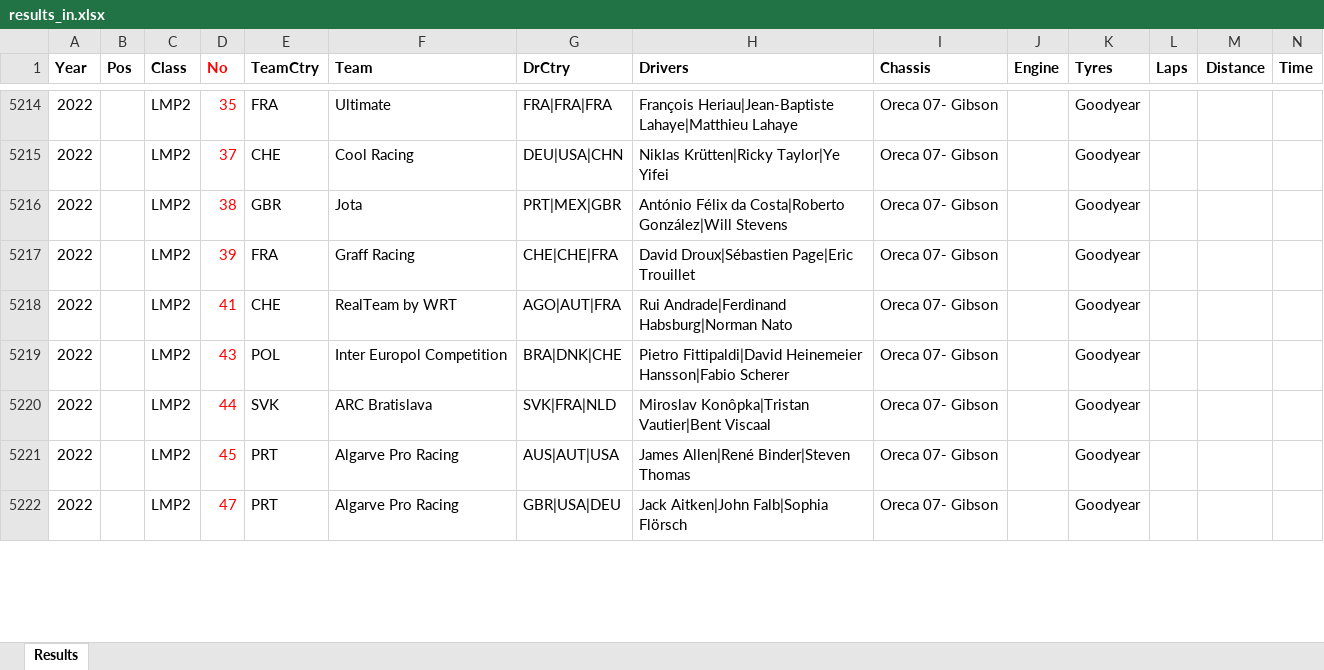
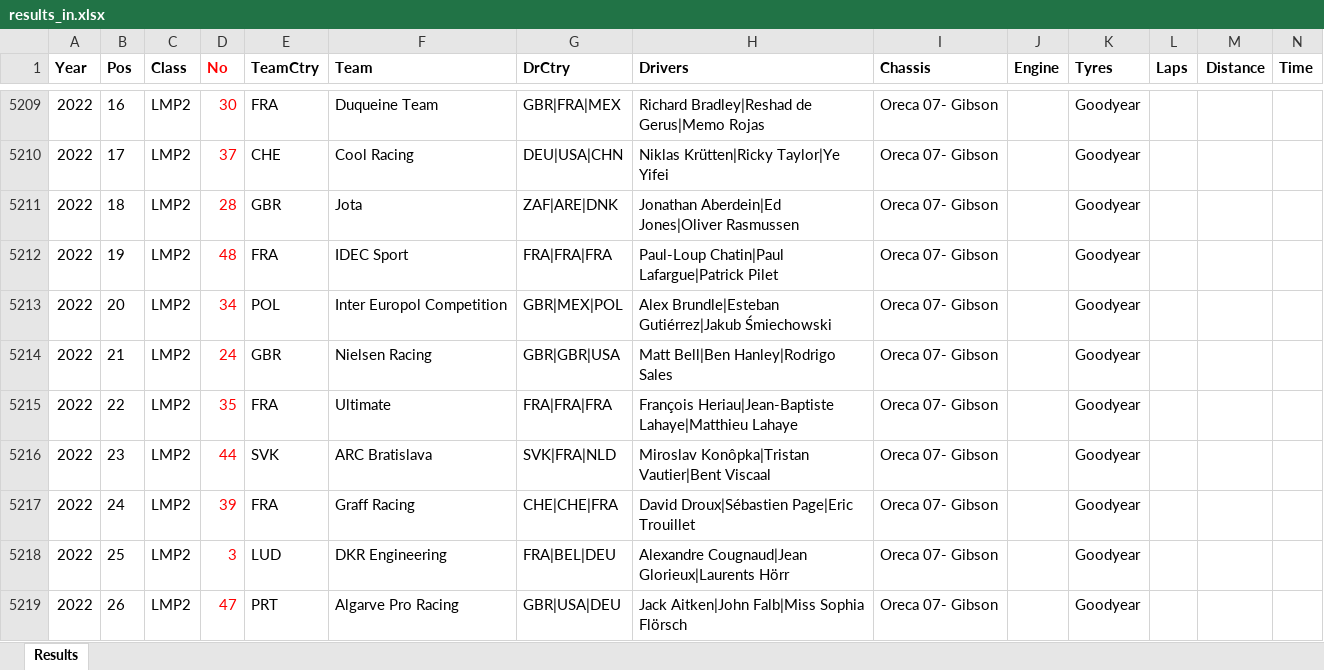
Before and after one commit to gdsotirov/lemans24, an Excel workbook: db/data/results_in.xlsx, sheet Results, drawn as a sheet; only a part is shown, gaps mark what is left out; values as stored, in another font and other column widths than the file's, no borders; conditional formats not drawn; removed rows and columns are numbered as before the commit, all else as after; rows hold the shown columns only; the diff covers the shown part only; the diff names each change by its address in the sheet, - before the commit and + after, or states it on an @@ line.

```diff
--- a/db/data/results_in.xlsx (sheet Results)
+++ b/db/data/results_in.xlsx (sheet Results)
-B5209 (Pos): (empty)
+B5209 (Pos): 16
-D5209 (No): 35
+D5209 (No): 30
-F5209 (Team): Ultimate
+F5209 (Team): Duqueine Team
-G5209 (DrCtry): FRA|FRA|FRA
+G5209 (DrCtry): GBR|FRA|MEX
-H5209 (Drivers): François Heriau|Jean-Baptiste Lahaye|Matthieu Lahaye
+H5209 (Drivers): Richard Bradley|Reshad de Gerus|Memo Rojas
-B5210 (Pos): (empty)
+B5210 (Pos): 17
-B5211 (Pos): (empty)
+B5211 (Pos): 18
-D5211 (No): 38
+D5211 (No): 28
-G5211 (DrCtry): PRT|MEX|GBR
+G5211 (DrCtry): ZAF|ARE|DNK
-H5211 (Drivers): António Félix da Costa|Roberto González|Will Stevens
+H5211 (Drivers): Jonathan Aberdein|Ed Jones|Oliver Rasmussen
-B5212 (Pos): (empty)
+B5212 (Pos): 19
-D5212 (No): 39
+D5212 (No): 48
-F5212 (Team): Graff Racing
+F5212 (Team): IDEC Sport
-G5212 (DrCtry): CHE|CHE|FRA
+G5212 (DrCtry): FRA|FRA|FRA
-H5212 (Drivers): David Droux|Sébastien Page|Eric Trouillet
+H5212 (Drivers): Paul-Loup Chatin|Paul Lafargue|Patrick Pilet
-row 5218: 2022 |  | LMP2 | 41 | CHE | RealTeam by WRT | AGO|AUT|FRA | Rui Andrade|Ferdinand Habsburg|Norman Nato | Oreca 07- Gibson |  | Goodyear
-B5213 (Pos): (empty)
+B5213 (Pos): 20
-D5213 (No): 43
+D5213 (No): 34
-G5213 (DrCtry): BRA|DNK|CHE
+G5213 (DrCtry): GBR|MEX|POL
-H5213 (Drivers): Pietro Fittipaldi|David Heinemeier Hansson|Fabio Scherer
+H5213 (Drivers): Alex Brundle|Esteban Gutiérrez|Jakub Śmiechowski
+row 5214: 2022 | 21 | LMP2 | 24 | GBR | Nielsen Racing | GBR|GBR|USA | Matt Bell|Ben Hanley|Rodrigo Sales | Oreca 07- Gibson |  | Goodyear
+row 5215: 2022 | 22 | LMP2 | 35 | FRA | Ultimate | FRA|FRA|FRA | François Heriau|Jean-Baptiste Lahaye|Matthieu Lahaye | Oreca 07- Gibson |  | Goodyear
-B5216 (Pos): (empty)
+B5216 (Pos): 23
-B5217 (Pos): (empty)
+B5217 (Pos): 24
-D5217 (No): 45
+D5217 (No): 39
-E5217 (TeamCtry): PRT
+E5217 (TeamCtry): FRA
-F5217 (Team): Algarve Pro Racing
+F5217 (Team): Graff Racing
-G5217 (DrCtry): AUS|AUT|USA
+G5217 (DrCtry): CHE|CHE|FRA
-H5217 (Drivers): James Allen|René Binder|Steven Thomas
+H5217 (Drivers): David Droux|Sébastien Page|Eric Trouillet
+row 5218: 2022 | 25 | LMP2 | 3 | LUD | DKR Engineering | FRA|BEL|DEU | Alexandre Cougnaud|Jean Glorieux|Laurents Hörr | Oreca 07- Gibson |  | Goodyear
-B5219 (Pos): (empty)
+B5219 (Pos): 26
-H5219 (Drivers): Jack Aitken|John Falb|Sophia Flörsch
+H5219 (Drivers): Jack Aitken|John Falb|Miss Sophia Flörsch
```
Also changed, not shown: 15 added rows, 17 removed rows and 135 edited cells elsewhere in this sheet, 1 other file.
